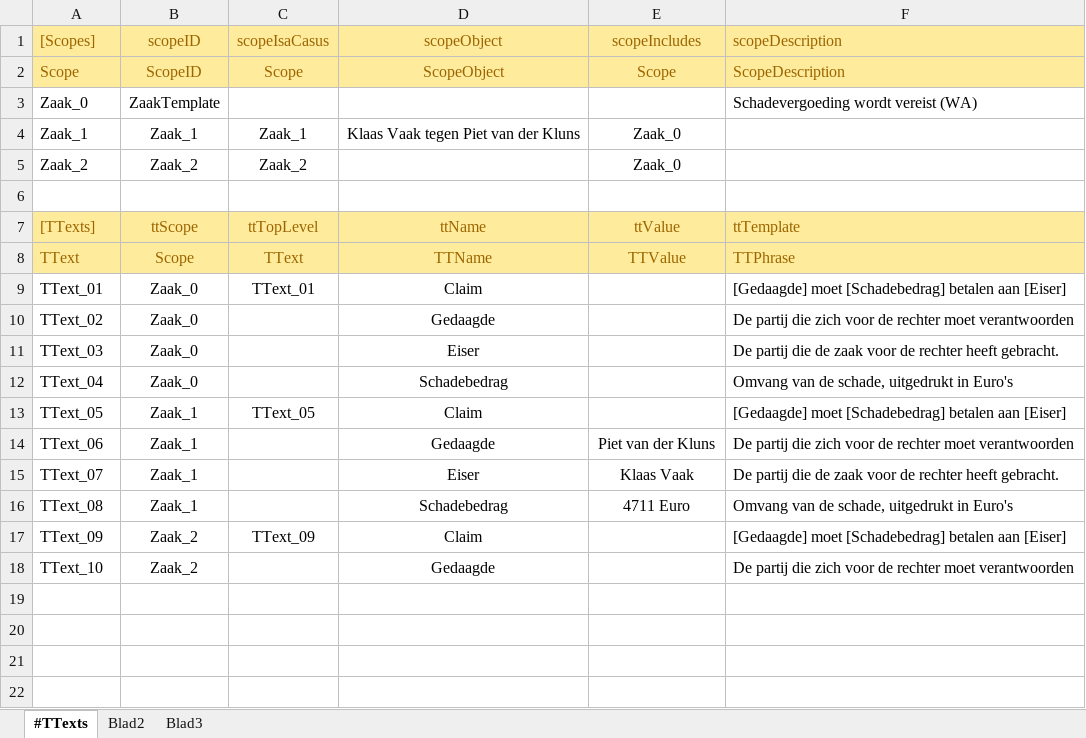
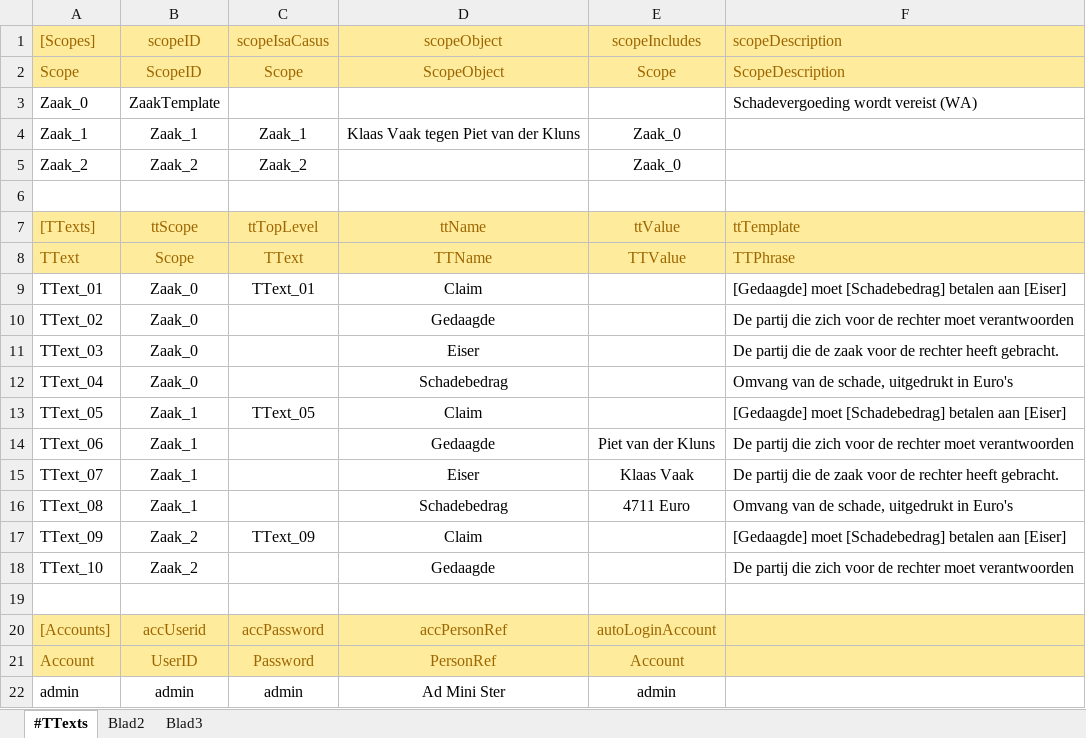
Before and after one commit to AmpersandTarski/ampersand-models, an Excel workbook: TText/TText_Test.xlsx, sheet #TTexts, drawn as a sheet; values as stored, in another font and other column widths than the file's, no borders; the diff names each change by its address in the sheet, - before the commit and + after, or states it on an @@ line.

Commit message:
TText - Added SIAM support, and some minor changes.

```diff
--- a/TText/TText_Test.xlsx (sheet #TTexts)
+++ b/TText/TText_Test.xlsx (sheet #TTexts)
+row 19: (empty)
+row 20: [Accounts] | accUserid | accPassword | accPersonRef | autoLoginAccount
+row 21: Account | UserID | Password | PersonRef | Account
+row 22: admin | admin | admin | Ad Mini Ster | admin
```
Also changed, not shown: 12 other files.
